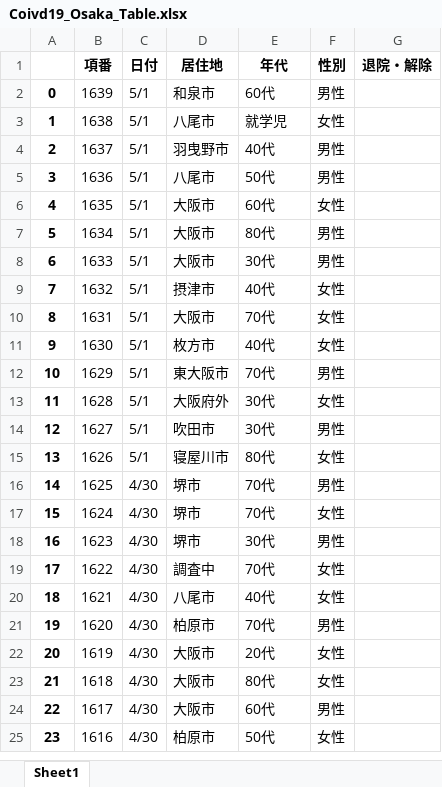
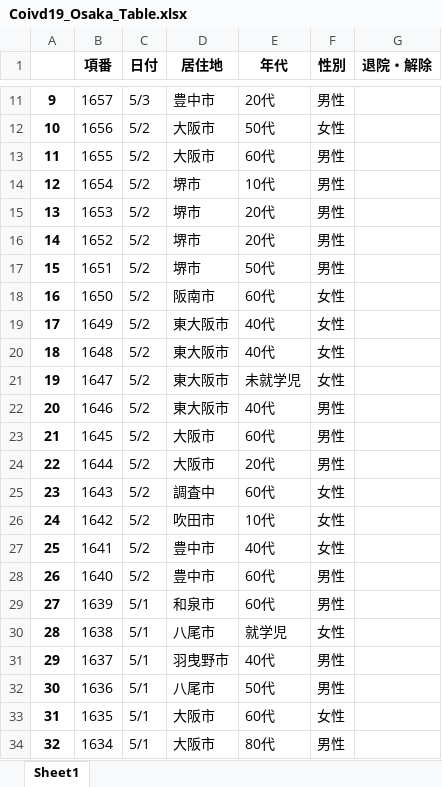
Before and after one commit to massatacker/Covid19OsakaAreaTownMakeData, an Excel workbook: Coivd19_Osaka_Table.xlsx, sheet Sheet1, drawn as a sheet; only a part is shown, gaps mark what is left out; the shorter side is filled out with more unchanged rows; values as stored, in another font and other column widths than the file's, no borders; addresses are those after the commit; the diff covers the shown part only; the diff names each change by its address in the sheet, - before the commit and + after, or states it on an @@ line.

```diff
--- a/Coivd19_Osaka_Table.xlsx (sheet Sheet1)
+++ b/Coivd19_Osaka_Table.xlsx (sheet Sheet1)
+row 11: 9 | 1657 | 5/3 | 豊中市 | 20代 | 男性
+row 12: 10 | 1656 | 5/2 | 大阪市 | 50代 | 女性
+row 13: 11 | 1655 | 5/2 | 大阪市 | 60代 | 男性
+row 14: 12 | 1654 | 5/2 | 堺市 | 10代 | 男性
+row 15: 13 | 1653 | 5/2 | 堺市 | 20代 | 男性
+row 16: 14 | 1652 | 5/2 | 堺市 | 20代 | 男性
+row 17: 15 | 1651 | 5/2 | 堺市 | 50代 | 男性
+row 18: 16 | 1650 | 5/2 | 阪南市 | 60代 | 女性
+row 19: 17 | 1649 | 5/2 | 東大阪市 | 40代 | 女性
+row 20: 18 | 1648 | 5/2 | 東大阪市 | 40代 | 女性
+row 21: 19 | 1647 | 5/2 | 東大阪市 | 未就学児 | 女性
+row 22: 20 | 1646 | 5/2 | 東大阪市 | 40代 | 男性
+row 23: 21 | 1645 | 5/2 | 大阪市 | 60代 | 男性
+row 24: 22 | 1644 | 5/2 | 大阪市 | 20代 | 男性
+row 25: 23 | 1643 | 5/2 | 調査中 | 60代 | 女性
+row 26: 24 | 1642 | 5/2 | 吹田市 | 10代 | 女性
+row 27: 25 | 1641 | 5/2 | 豊中市 | 40代 | 女性
+row 28: 26 | 1640 | 5/2 | 豊中市 | 60代 | 男性
@@ column A renumbered from row 29 down @@
```
Also changed, not shown: 9 added rows and 120 edited cells elsewhere in this sheet, Covid19_Osaka_AreaNumData.xlsx, Covid19_Osaka_TownNumData.xlsx, 1 other file.
